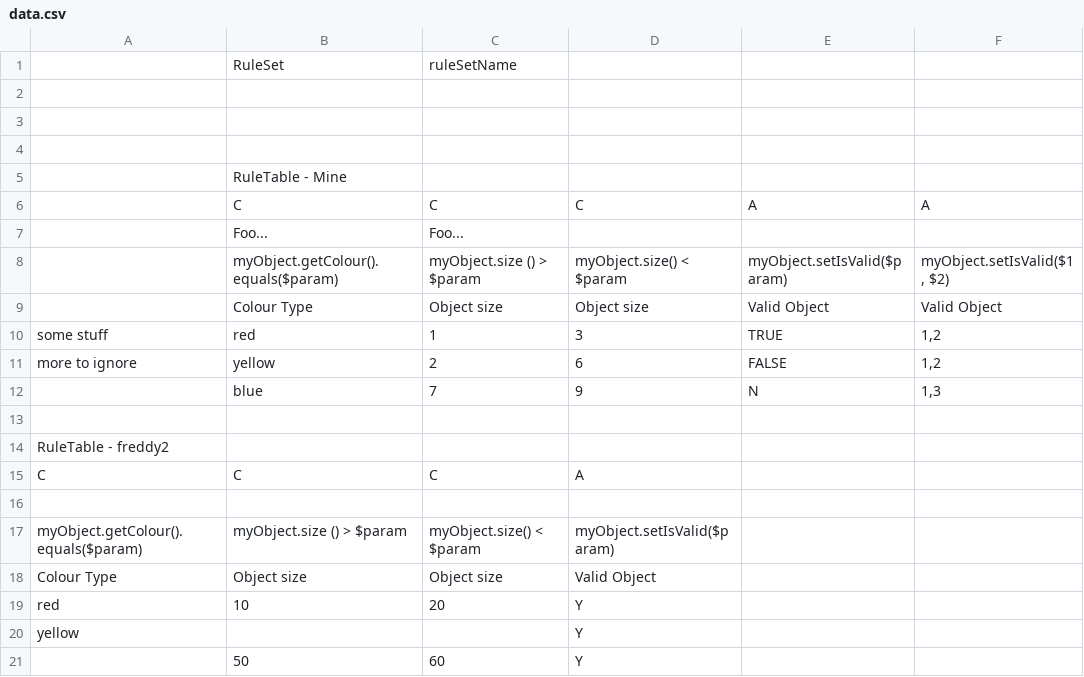
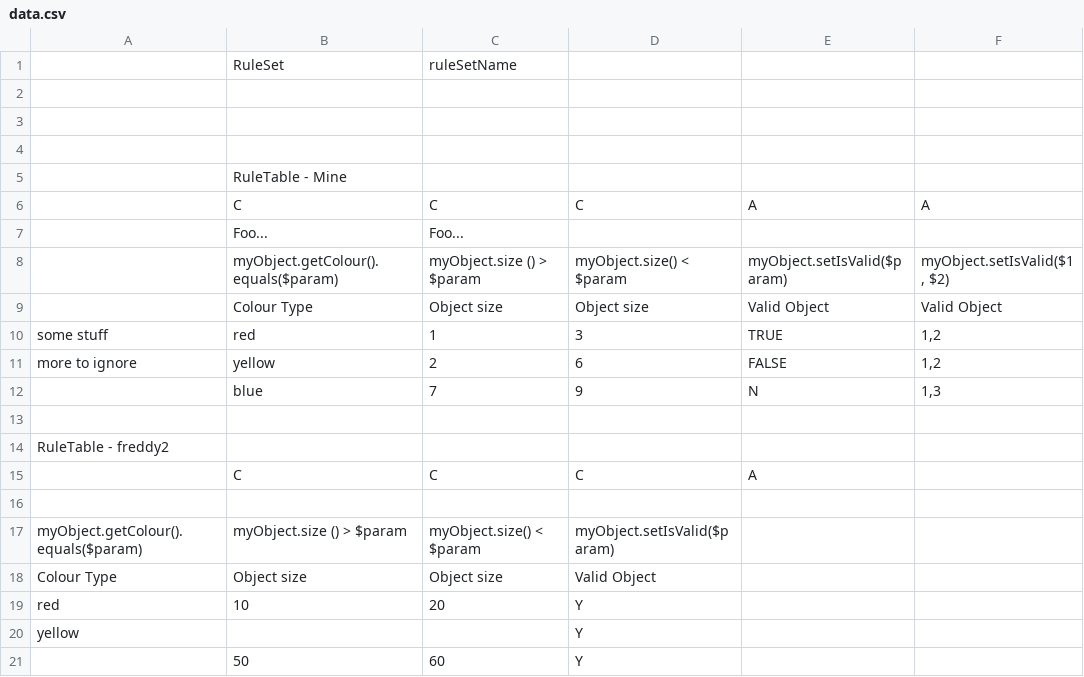
Before and after one commit to mouachan/drools-test, a CSV file: droolsRuleParser/src/main/resources/data/data.csv, drawn as a sheet.

Commit message:
rule template test based on tab of String

```diff
--- a/droolsRuleParser/src/main/resources/data/data.csv
+++ b/droolsRuleParser/src/main/resources/data/data.csv
@@ -14,3 +14,3 @@
 "RuleTable - freddy2",,,,,
-"C","C","C","A",,
+,"C","C","C","A",,
 ,,,,,
```
Also changed, not shown: 17 other files.
